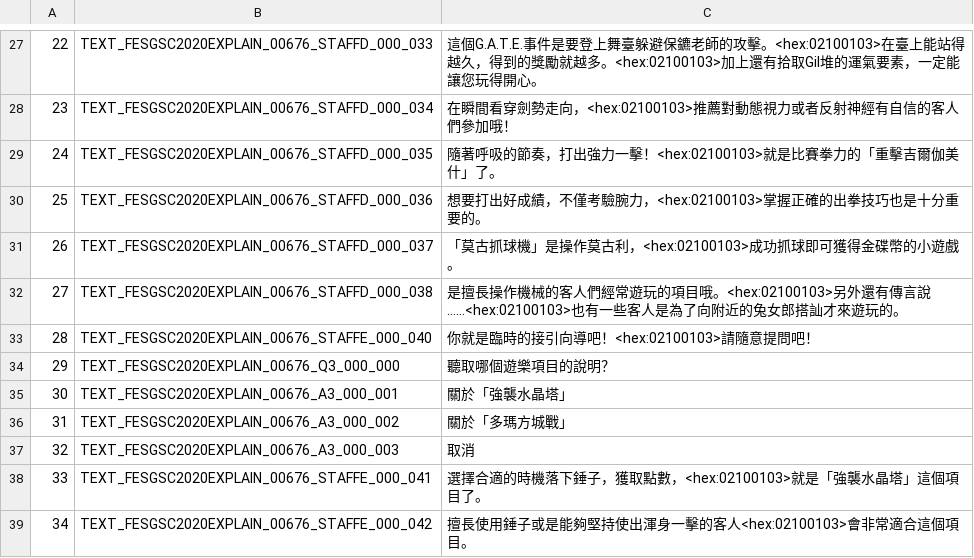
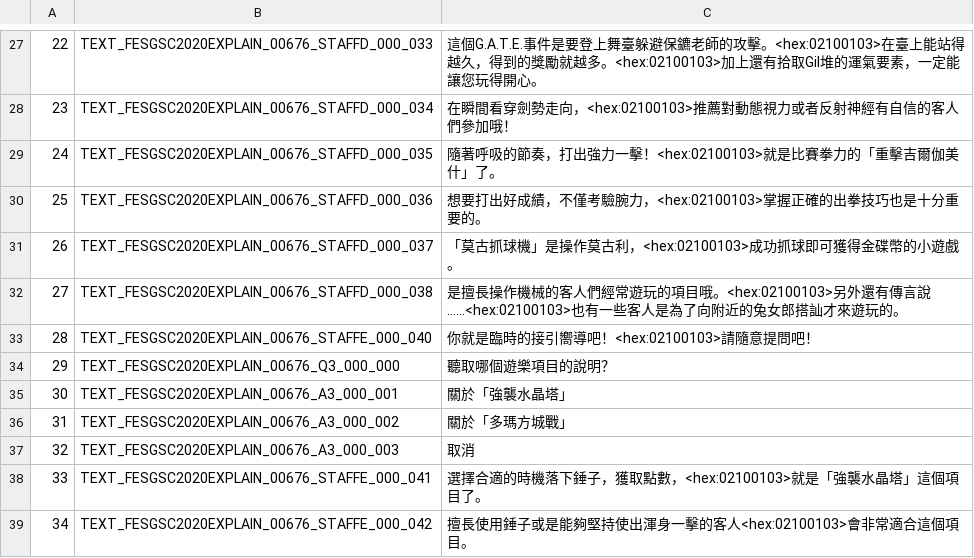
Before and after one commit to KazeMai/FFXIVChnTextPatch-TWice, a CSV file: resource/rawexd/custom/006/FesGsc2020Explain_00676.csv, drawn as a sheet; only a part is shown, gaps mark what is left out; the diff names each change by its address in the sheet, - before the commit and + after, or states it on an @@ line.

Commit message:
fix: 向導→嚮導

```diff
--- a/resource/rawexd/custom/006/FesGsc2020Explain_00676.csv
+++ b/resource/rawexd/custom/006/FesGsc2020Explain_00676.csv
-C33: 你就是臨時的接引向導吧！<hex:02100103>請隨意提問吧！
+C33: 你就是臨時的接引嚮導吧！<hex:02100103>請隨意提問吧！
```
